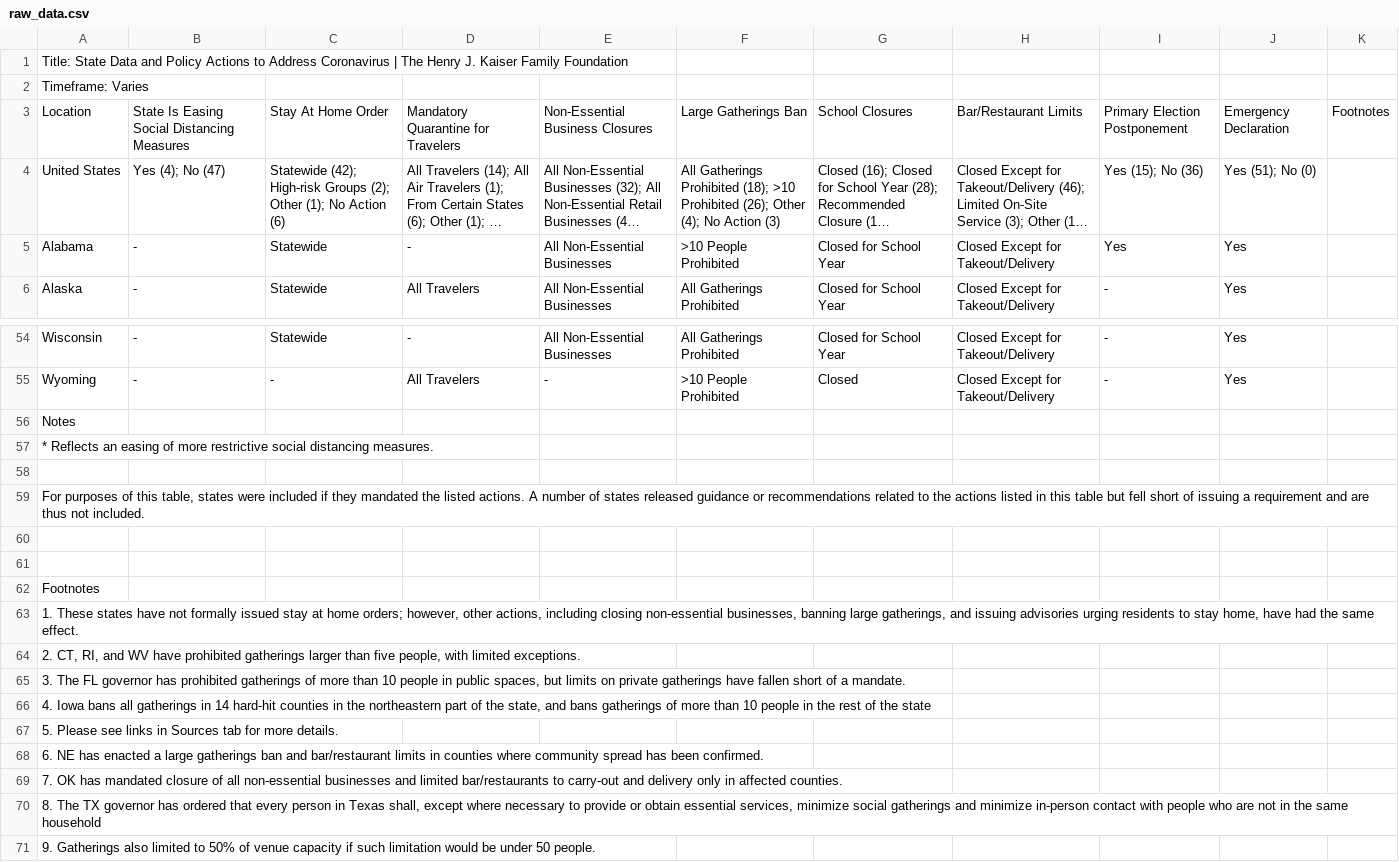
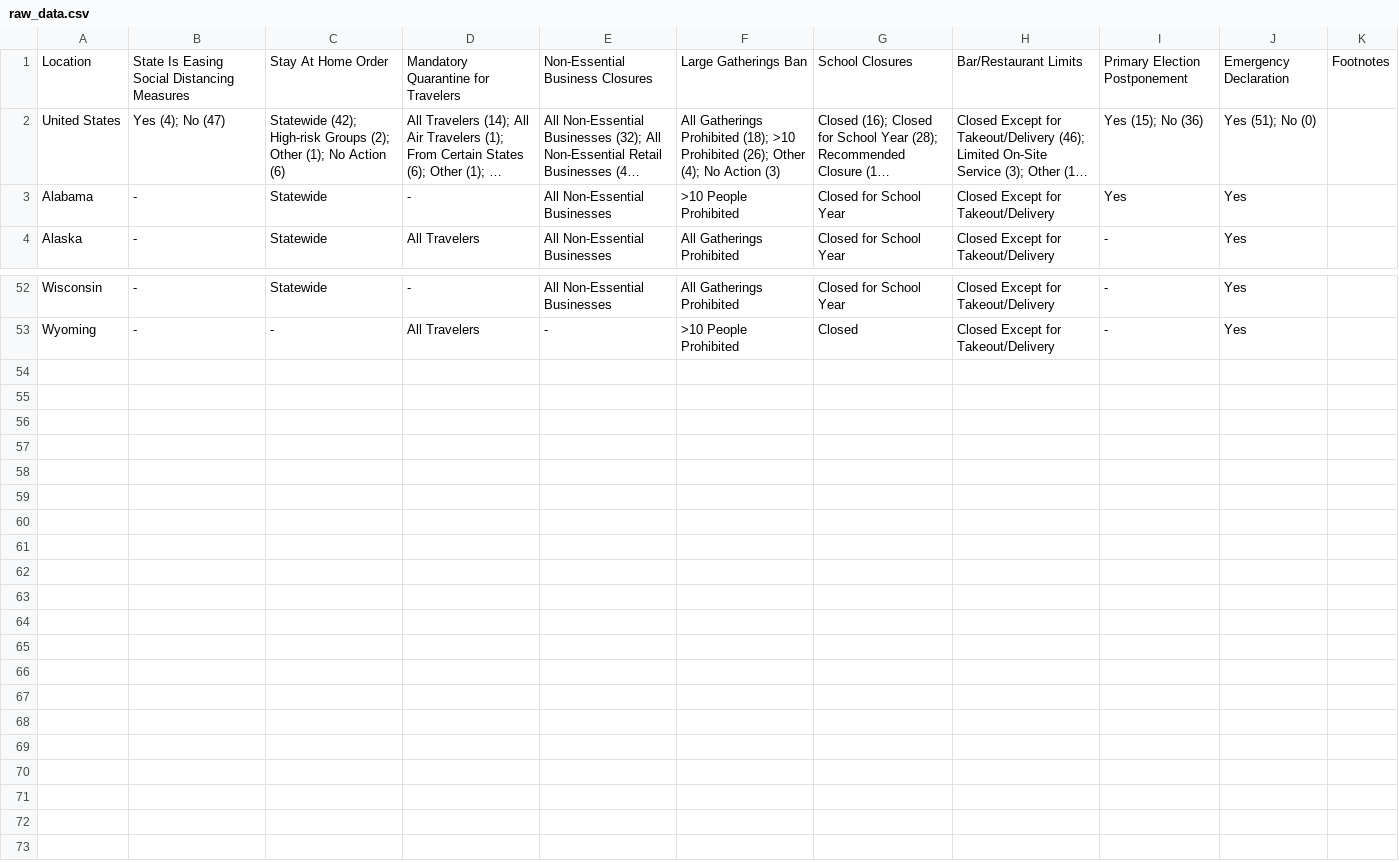
Before and after one commit to iamzhaihy/BD2020-Final-Project, a CSV file: data/kff/raw_data.csv, drawn as a sheet; only a part is shown, gaps mark what is left out; long unchanged cells end in …; the diff names each change by its address in the sheet, - before the commit and + after, or states it on an @@ line.

Commit message:
prepare datasets for parsing

```diff
--- a/data/kff/raw_data.csv
+++ b/data/kff/raw_data.csv
-row 1: Title: State Data and Policy Actions to Address Coronavirus | The Henry J. Kaiser Family Foundation
-row 2: Timeframe: Varies
-row 56: Notes
-row 57: * Reflects an easing of more restrictive social distancing measures.
-row 58: (empty)
-row 59: For purposes of this table, states were included if they mandated the listed actions. A number of states released guidance or recommendations related to the actions listed in this table but fell short of issuing a requirement and are thus not included.
-row 60: (empty)
-row 61: (empty)
-row 62: Footnotes
-row 63: 1. These states have not formally issued stay at home orders; however, other actions, including closing non-essential businesses, banning large gatherings, and issuing advisories urging residents to stay home, have had the same effect.
-row 64: 2. CT, RI, and WV have prohibited gatherings larger than five people, with limited exceptions.
-row 65: 3. The FL governor has prohibited gatherings of more than 10 people in public spaces, but limits on private gatherings have fallen short of a mandate.
-row 66: 4. Iowa bans all gatherings in 14 hard-hit counties in the northeastern part of the state, and bans gatherings of more than 10 people in the rest of the state
-row 67: 5. Please see links in Sources tab for more details.
-row 68: 6. NE has enacted a large gatherings ban and bar/restaurant limits in counties where community spread has been confirmed.
-row 69: 7. OK has mandated closure of all non-essential businesses and limited bar/restaurants to carry-out and delivery only in affected counties.
-row 70: 8. The TX governor has ordered that every person in Texas shall, except where necessary to provide or obtain essential services, minimize social gatherings and minimize in-person contact with people who are not in the same household
-row 71: 9. Gatherings also limited to 50% of venue capacity if such limitation would be under 50 people.
```
Also changed, not shown: data/world-bank/API_SH.MED.BEDS.ZS_DS2_en_csv_v2_988924.csv, data/world-bank/API_SH.MED.NUMW.P3_DS2_en_csv_v2_993722.csv, 3 other files.
